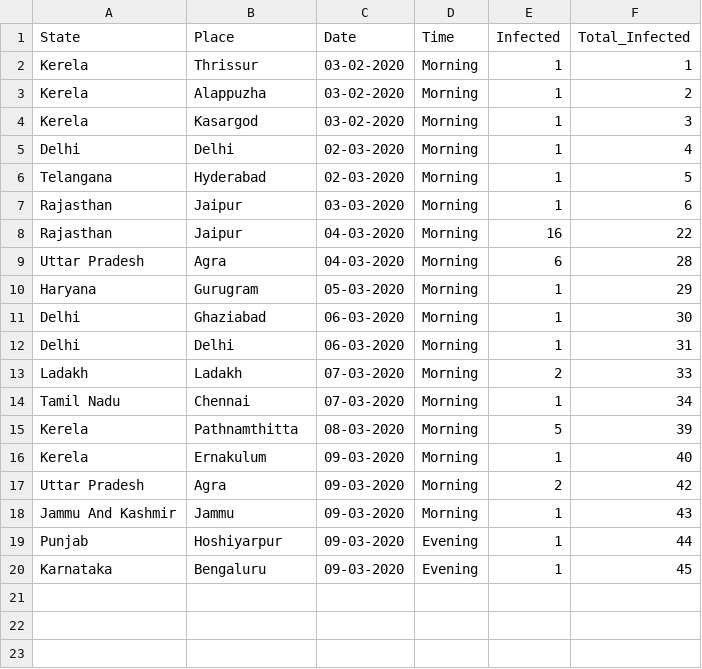
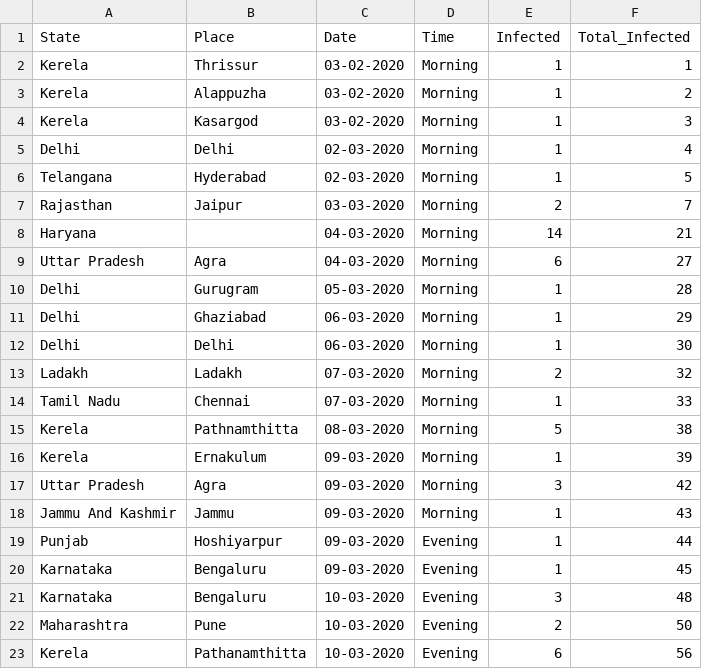
Before and after one commit to firefistKunal/DataScienceN00b, a CSV file: track_covid-19/covid-19(India).csv, drawn as a sheet.

Commit message:
new covid-19 cases

```diff
--- a/track_covid-19/covid-19(India).csv
+++ b/track_covid-19/covid-19(India).csv
@@ -6,13 +6,13 @@ Delhi,Delhi,02-03-2020,Morning,1,4
 Telangana,Hyderabad,02-03-2020,Morning,1,5
-Rajasthan,Jaipur,03-03-2020,Morning,1,6
-Rajasthan,Jaipur,04-03-2020,Morning,16,22
-Uttar Pradesh,Agra,04-03-2020,Morning,6,28
-Haryana,Gurugram,05-03-2020,Morning,1,29
-Delhi,Ghaziabad,06-03-2020,Morning,1,30
-Delhi,Delhi,06-03-2020,Morning,1,31
-Ladakh,Ladakh,07-03-2020,Morning,2,33
-Tamil Nadu,Chennai,07-03-2020,Morning,1,34
-Kerela,Pathnamthitta,08-03-2020,Morning,5,39
-Kerela,Ernakulum,09-03-2020,Morning,1,40
-Uttar Pradesh,Agra,09-03-2020,Morning,2,42
+Rajasthan,Jaipur,03-03-2020,Morning,2,7
+Haryana,,04-03-2020,Morning,14,21
+Uttar Pradesh,Agra,04-03-2020,Morning,6,27
+Delhi,Gurugram,05-03-2020,Morning,1,28
+Delhi,Ghaziabad,06-03-2020,Morning,1,29
+Delhi,Delhi,06-03-2020,Morning,1,30
+Ladakh,Ladakh,07-03-2020,Morning,2,32
+Tamil Nadu,Chennai,07-03-2020,Morning,1,33
+Kerela,Pathnamthitta,08-03-2020,Morning,5,38
+Kerela,Ernakulum,09-03-2020,Morning,1,39
+Uttar Pradesh,Agra,09-03-2020,Morning,3,42
 Jammu And Kashmir,Jammu,09-03-2020,Morning,1,43
@@ -20 +20,4 @@ Punjab,Hoshiyarpur,09-03-2020,Evening,1,44
 Karnataka,Bengaluru,09-03-2020,Evening,1,45
+Karnataka,Bengaluru,10-03-2020,Evening,3,48
+Maharashtra,Pune,10-03-2020,Evening,2,50
+Kerela,Pathanamthitta,10-03-2020,Evening,6,56
```
Also changed, not shown: 1 other file.
